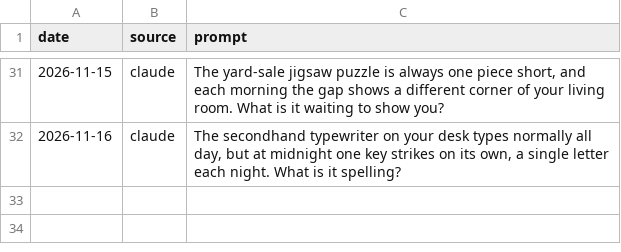
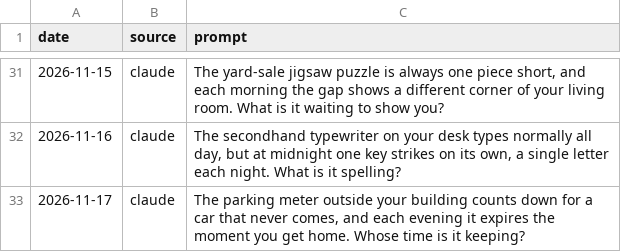
Before and after one commit to tarpeyjr-netizen/tarpey-daily-brief, a CSV file: jobs/rosters/curio-prompt-log.csv, drawn as a sheet; only a part is shown, gaps mark what is left out; the diff names each change by its address in the sheet, - before the commit and + after, or states it on an @@ line.

Commit message:
update: curio.html 2026-11-17

```diff
--- a/jobs/rosters/curio-prompt-log.csv
+++ b/jobs/rosters/curio-prompt-log.csv
+row 33: 2026-11-17 | claude | The parking meter outside your building counts down for a car that never comes, and each evening it expires the moment you get home. Whose time is it keeping?
```
Also changed, not shown: 1 other file.
